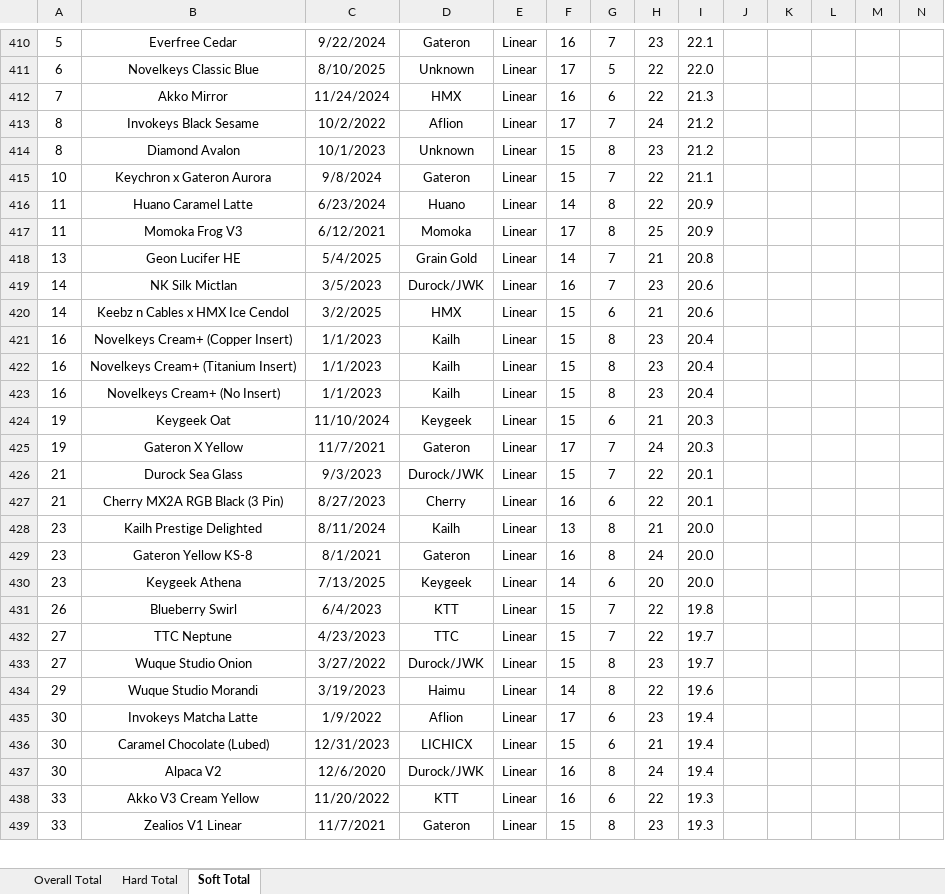
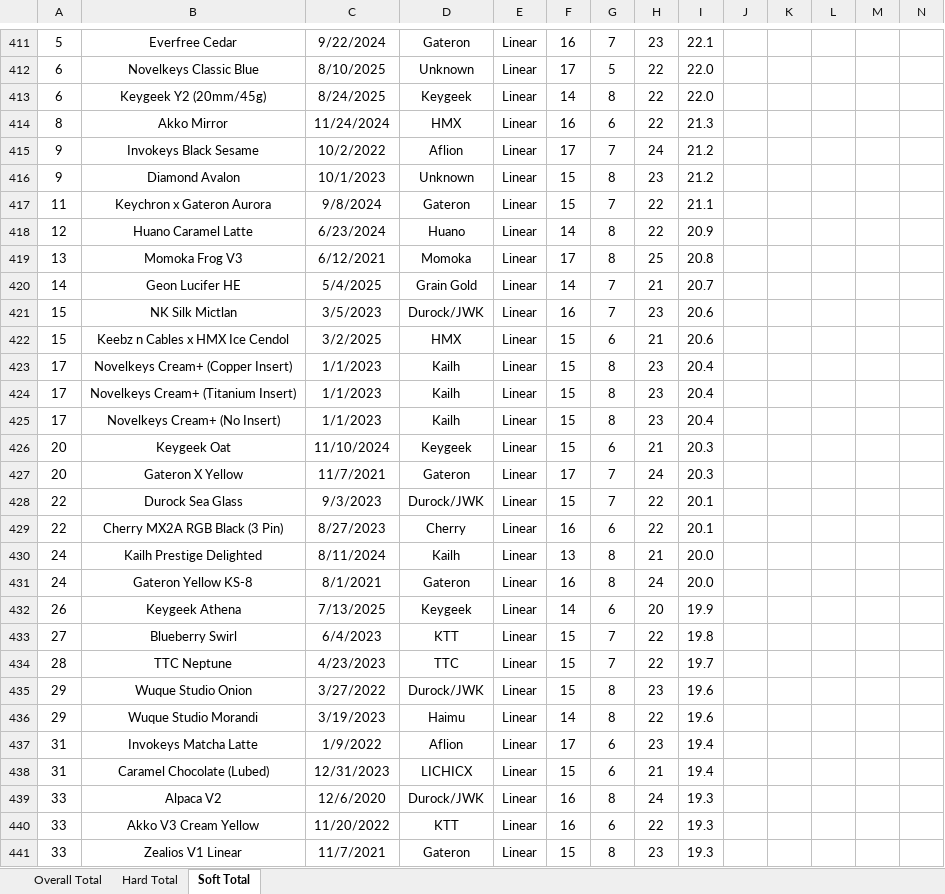
Before and after one commit to ThereminGoat/switch-scores, an Excel workbook: 1-Composite Score Sheet.xlsx, sheet Soft Total, drawn as a sheet; only a part is shown, gaps mark what is left out; values as stored, in another font and other column widths than the file's, no borders; charts and pictures not drawn; addresses are those after the commit; rows hold the shown columns only; the diff covers the shown part only; the diff names each change by its address in the sheet, - before the commit and + after, or states it on an @@ line.

```diff
--- a/1-Composite Score Sheet.xlsx (sheet Soft Total)
+++ b/1-Composite Score Sheet.xlsx (sheet Soft Total)
+row 413: 6 | Keygeek Y2 (20mm/45g) | 8/24/2025 | Keygeek | Linear | 14 | 8 | 22 | 22.0
-A414: 7
+A414: 8
-A415:A416: 8
+A415:A416: 9
-A417: 10
+A417: 11
-A418: 11
+A418: 12
-A419: 11
+A419: 13
-I419: 20.9
+I419: 20.8
-A420: 13
+A420: 14
-I420: 20.8
+I420: 20.7
-A421:A422: 14
+A421:A422: 15
-A423:A425: 16
+A423:A425: 17
-A426:A427: 19
+A426:A427: 20
-A428:A429: 21
+A428:A429: 22
-A430:A431: 23
+A430:A431: 24
-A432: 23
+A432: 26
-I432: 20.0
+I432: 19.9
-A433: 26
+A433: 27
-A434: 27
+A434: 28
-A435: 27
+A435: 29
-I435: 19.7
+I435: 19.6
-A437:A438: 30
+A437:A438: 31
-A439: 30
+A439: 33
-I439: 19.4
+I439: 19.3
```
Also changed, not shown: 1 added row, 655 edited cells and merged cells elsewhere in this sheet, sheet Overall Total, sheet Hard Total, formulas that keep their value, 4 other files.
